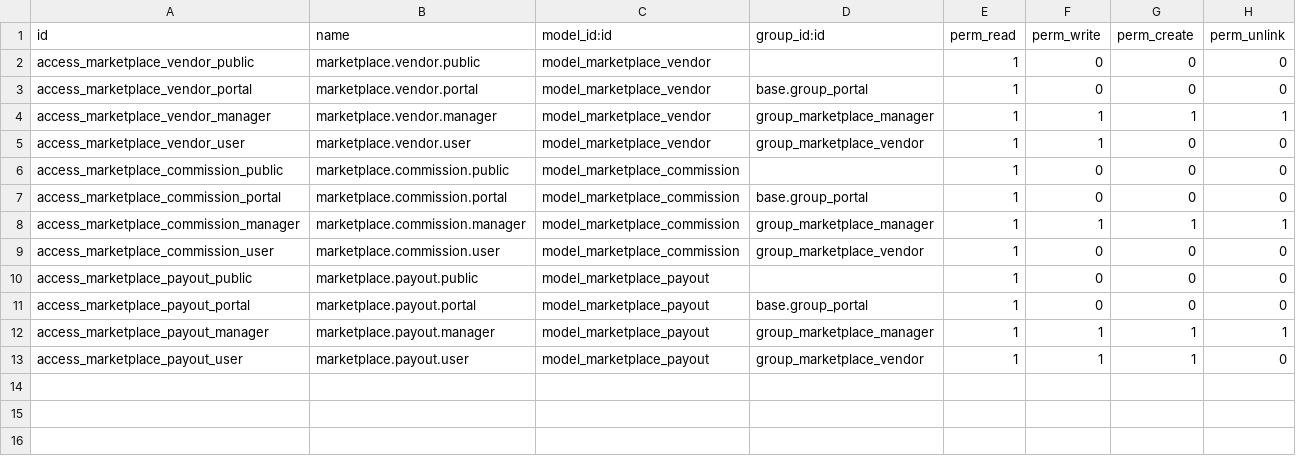
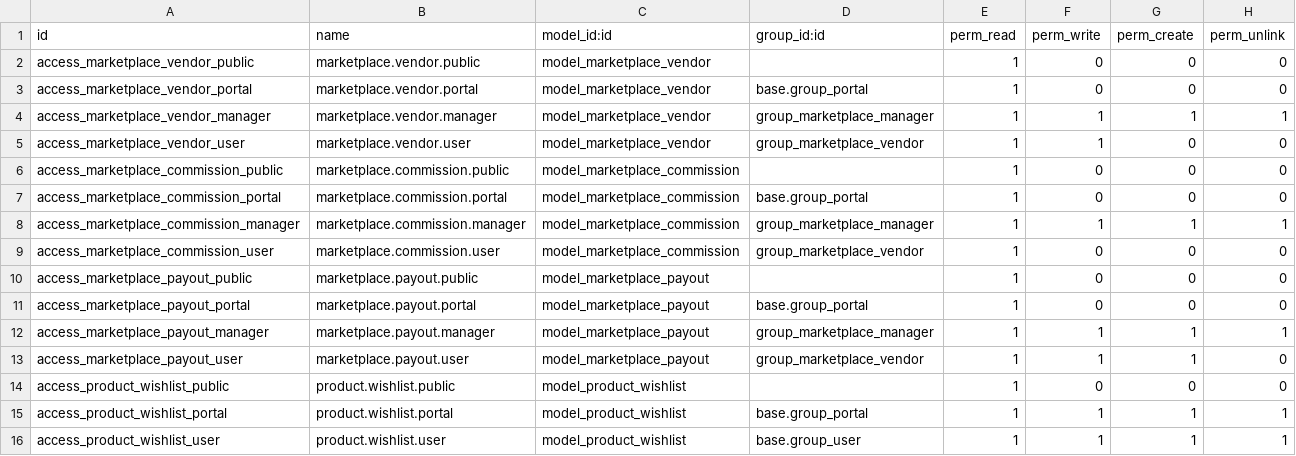
Before and after one commit to Moaad-Daoudi/e-commerce_odoo, a CSV file: security/ir.model.access.csv, drawn as a sheet.

```diff
--- a/security/ir.model.access.csv
+++ b/security/ir.model.access.csv
@@ -13 +13,4 @@ access_marketplace_payout_manager,marketplace.payout.manager,model_marketplace_p
 access_marketplace_payout_user,marketplace.payout.user,model_marketplace_payout,group_marketplace_vendor,1,1,1,0
+access_product_wishlist_public,product.wishlist.public,model_product_wishlist,,1,0,0,0
+access_product_wishlist_portal,product.wishlist.portal,model_product_wishlist,base.group_portal,1,1,1,1
+access_product_wishlist_user,product.wishlist.user,model_product_wishlist,base.group_user,1,1,1,1
```
Also changed, not shown: 22 other files.
